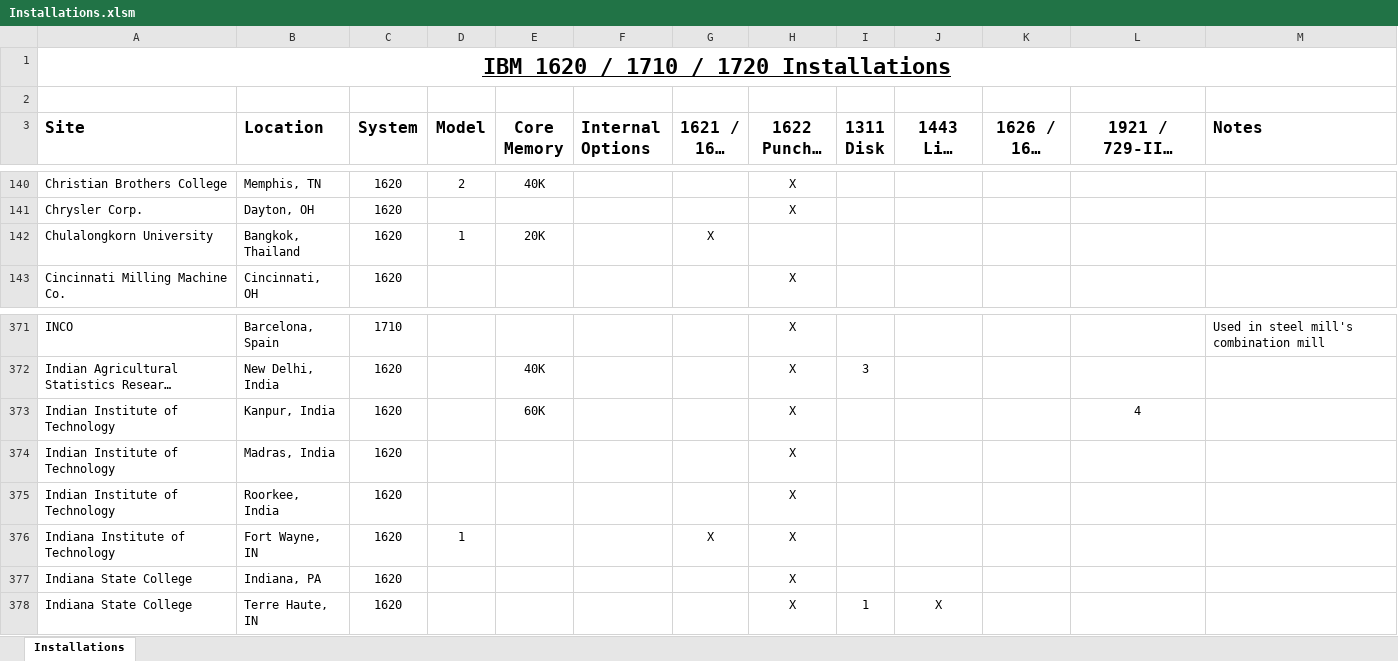
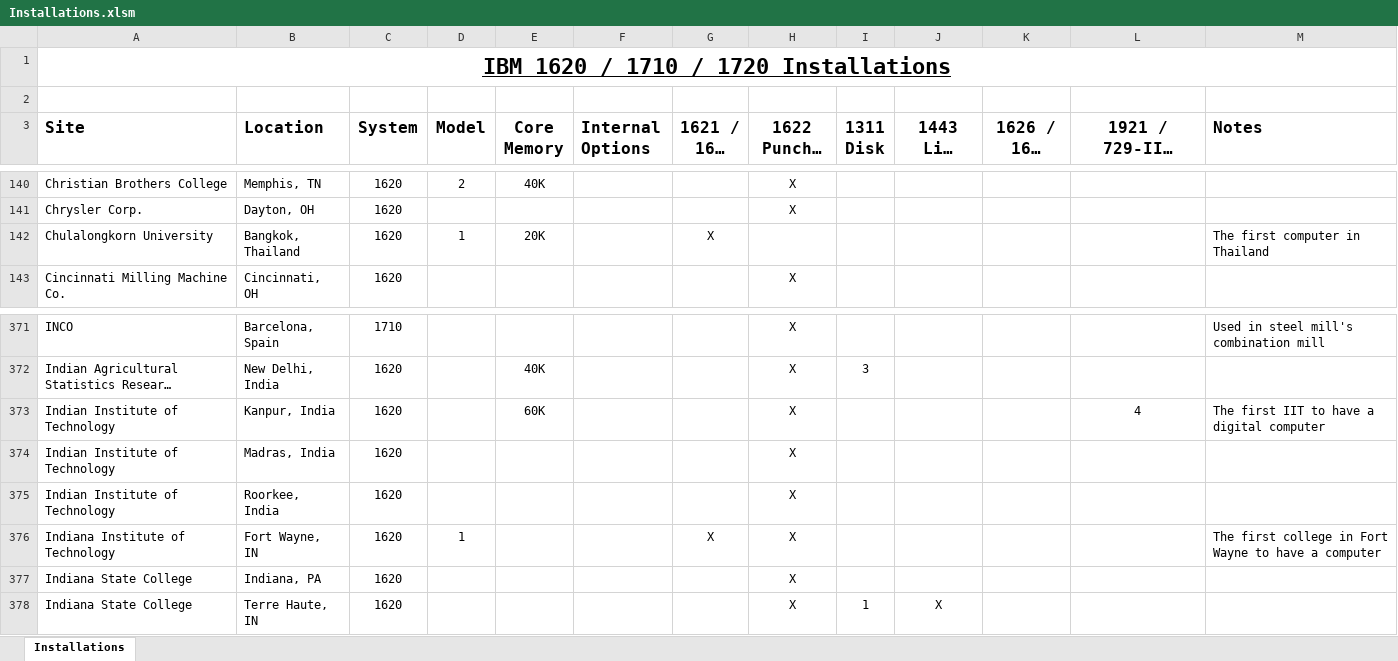
Before and after one commit to pkimpel/IBM1620-Archive, an Excel workbook: Installations/Installations.xlsm, sheet Installations, drawn as a sheet; only a part is shown, gaps mark what is left out; long unchanged cells end in …; values as stored, in another font and other column widths than the file's, no borders; charts and pictures not drawn; the diff names each change by its address in the sheet, - before the commit and + after, or states it on an @@ line.

Commit message:
More additions and changes to the Installation section and Census subsection.

```diff
--- a/Installations/Installations.xlsm (sheet Installations)
+++ b/Installations/Installations.xlsm (sheet Installations)
-M142 (Notes): (empty)
+M142 (Notes): The first computer in Thailand
-M373 (Notes): (empty)
+M373 (Notes): The first IIT to have a digital computer
-M376 (Notes): (empty)
+M376 (Notes): The first college in Fort Wayne to have a computer
```
Also changed, not shown: charts or pictures, 9 other files.
